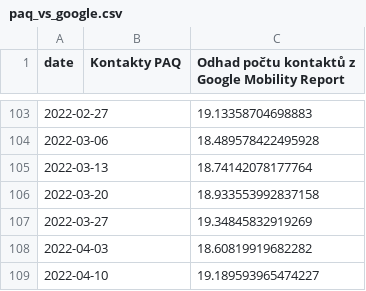
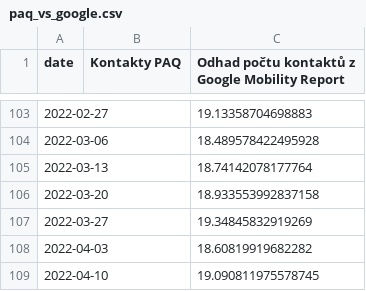
Before and after one commit to bisop-repo/dashboard, a CSV file: paq_vs_google.csv, drawn as a sheet; only a part is shown, gaps mark what is left out.

```diff
--- a/paq_vs_google.csv
+++ b/paq_vs_google.csv
@@ -108,2 +108,2 @@ date,Kontakty PAQ,Odhad počtu kontaktů z Google Mobility Report
 2022-04-03,,18.60819919682282
-2022-04-10,,19.189593965474227
+2022-04-10,,19.090811975578745
```
Also changed, not shown: Global_Mobility_Report_raw.csv, paq_vs_google_diff.csv, 6 other files.
